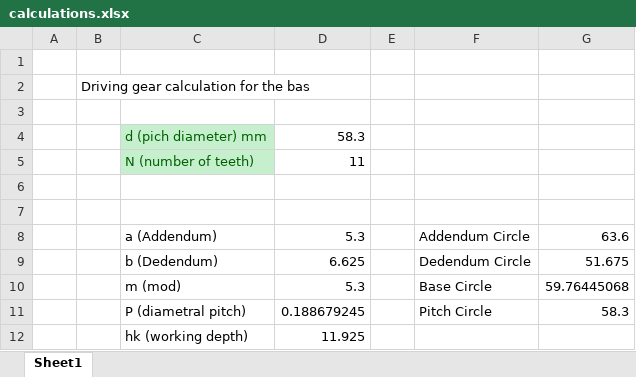
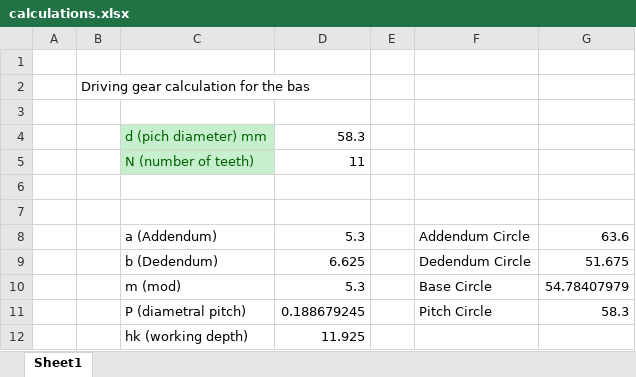
Before and after one commit to pdx-robotics/Robot-Arm, an Excel workbook: hardware/models/Gear/baseGear/calculations.xlsx, sheet Sheet1, drawn as a sheet; values as stored, in another font and other column widths than the file's, no borders; the diff names each change by its address in the sheet, - before the commit and + after, or states it on an @@ line.

Commit message:
Update calculations.xlsx

```diff
--- a/hardware/models/Gear/baseGear/calculations.xlsx (sheet Sheet1)
+++ b/hardware/models/Gear/baseGear/calculations.xlsx (sheet Sheet1)
-G10: 59.76445068
+G10: 54.78407979
```
